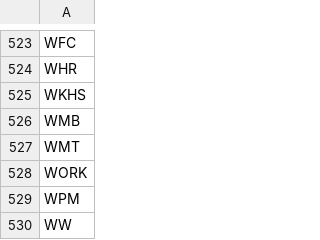
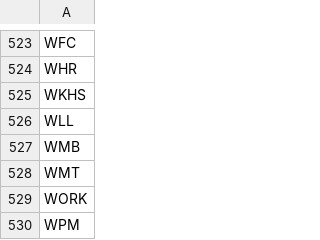
Before and after one commit to erikbryant/options, a CSV file: options.csv, drawn as a sheet; only a part is shown, gaps mark what is left out; the shorter side is filled out with more unchanged rows.

Commit message:
Drop minExpirations to 5
Open up the chance for finding more options.

```diff
--- a/options.csv
+++ b/options.csv
@@ -525,2 +525,3 @@ WHR
 WKHS
+WLL
 WMB
```
Also changed, not shown: 1 other file.
